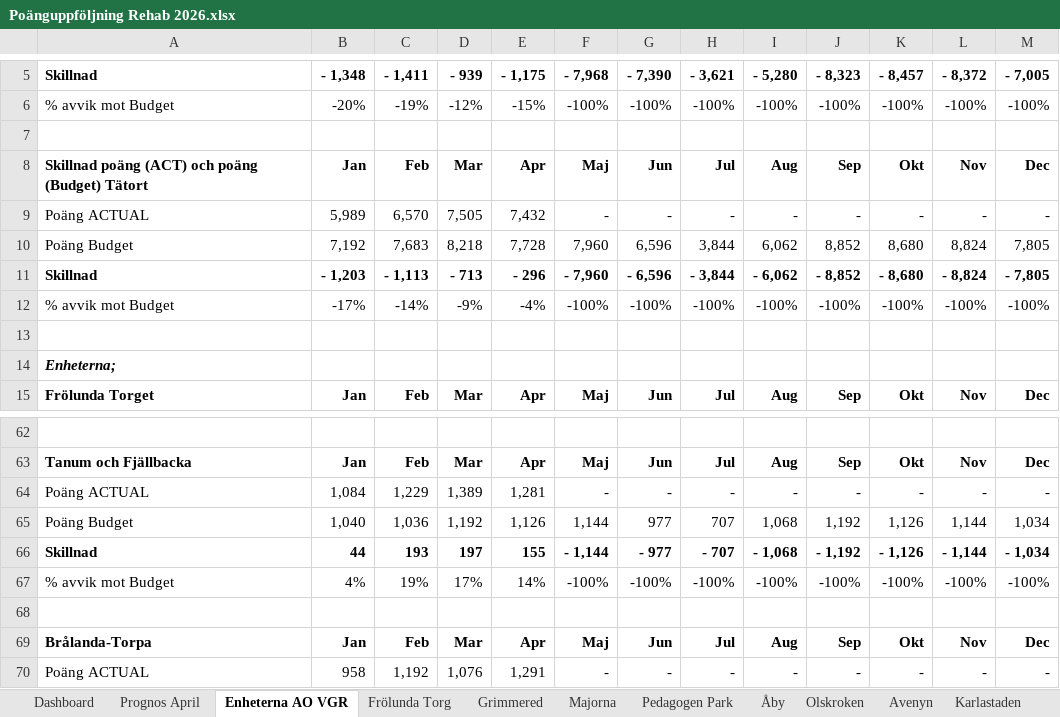
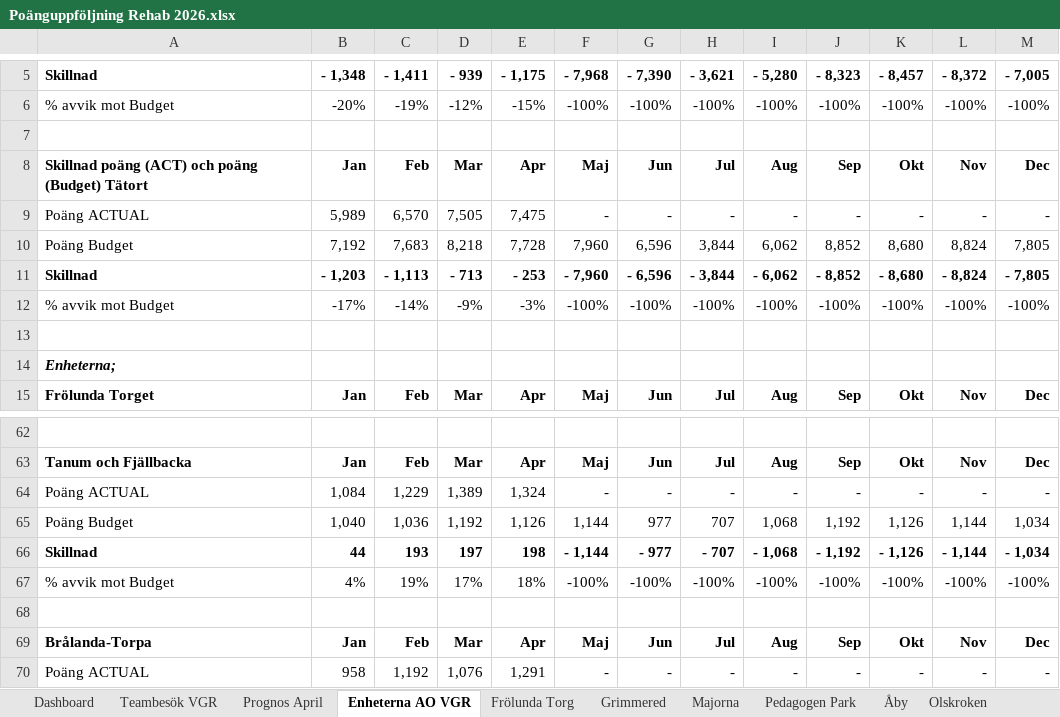
Before and after one commit to Ezzatrajab/ezzat-vgr-controller, an Excel workbook: Poänguppföljning Rehab 2026.xlsx, sheet Enheterna AO VGR, drawn as a sheet; only a part is shown, gaps mark what is left out; values as stored, in another font and other column widths than the file's, no borders; the diff names each change by its address in the sheet, - before the commit and + after, or states it on an @@ line.

```diff
--- a/Poänguppföljning Rehab 2026.xlsx (sheet Enheterna AO VGR)
+++ b/Poänguppföljning Rehab 2026.xlsx (sheet Enheterna AO VGR)
+sheet tab: Teambesök VGR
-E9: 7,432
+E9: 7,475
-E11: - 296
+E11: - 253
-E12: -4%
+E12: -3%
-E64: 1,281
+E64: 1,324
-E66: 155
+E66: 198
-E67: 14%
+E67: 18%
```
Also changed, not shown: sheet Prognos April, sheet Dashboard, sheet Tanum och Fjällbacka, hidden cells, charts or pictures, 7 other files.
